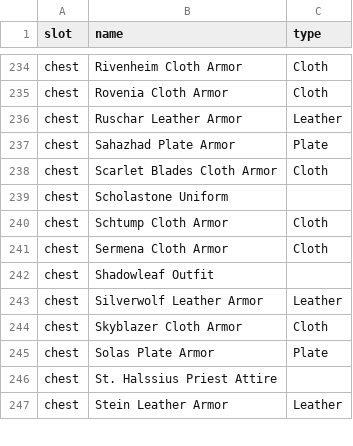
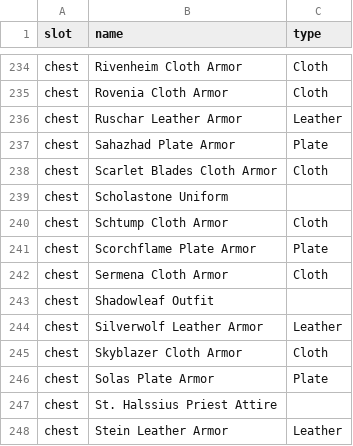
Before and after one commit to ccamp104/armorers-tome, a CSV file: data/crimson-desert.csv, drawn as a sheet; only a part is shown, gaps mark what is left out.

Commit message:
Add Scorchflame Plate Armor

```diff
--- a/data/crimson-desert.csv
+++ b/data/crimson-desert.csv
@@ -240,2 +240,3 @@ chest,Scholastone Uniform,
 chest,Schtump Cloth Armor,Cloth
+chest,Scorchflame Plate Armor,Plate
 chest,Sermena Cloth Armor,Cloth
```
